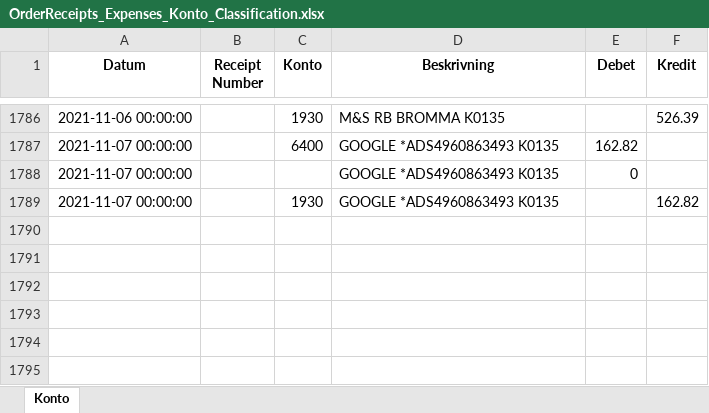
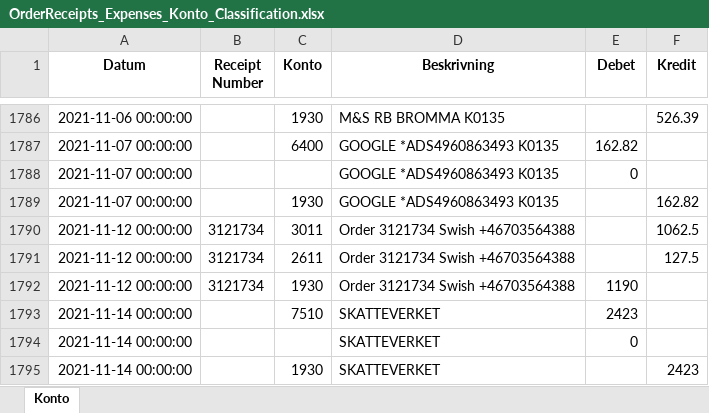
Before and after one commit to indbox/indbox.github.io, an Excel workbook: finance/OrderReceipts_Expenses_Konto_Classification.xlsx, sheet Konto, drawn as a sheet; only a part is shown, gaps mark what is left out; values as stored, in another font and other column widths than the file's, no borders; the diff names each change by its address in the sheet, - before the commit and + after, or states it on an @@ line.

Commit message:
OrderReceipts_Expenses_Konto_Classification.xlsx/OrderReceipts_Expenses_Konto_Classification.csv: Entered 6 new rows for week ending 2021-11-14 (total 1794 rows)

```diff
--- a/finance/OrderReceipts_Expenses_Konto_Classification.xlsx (sheet Konto)
+++ b/finance/OrderReceipts_Expenses_Konto_Classification.xlsx (sheet Konto)
+row 1790: 2021-11-12 00:00:00 | 3121734 | 3011 | Order 3121734 Swish +46703564388 |  | 1062.5
+row 1791: 2021-11-12 00:00:00 | 3121734 | 2611 | Order 3121734 Swish +46703564388 |  | 127.5
+row 1792: 2021-11-12 00:00:00 | 3121734 | 1930 | Order 3121734 Swish +46703564388 | 1190
+row 1793: 2021-11-14 00:00:00 |  | 7510 | SKATTEVERKET | 2423
+row 1794: 2021-11-14 00:00:00 |  |  | SKATTEVERKET | 0
+row 1795: 2021-11-14 00:00:00 |  | 1930 | SKATTEVERKET |  | 2423
```
Also changed, not shown: 1 other file.
